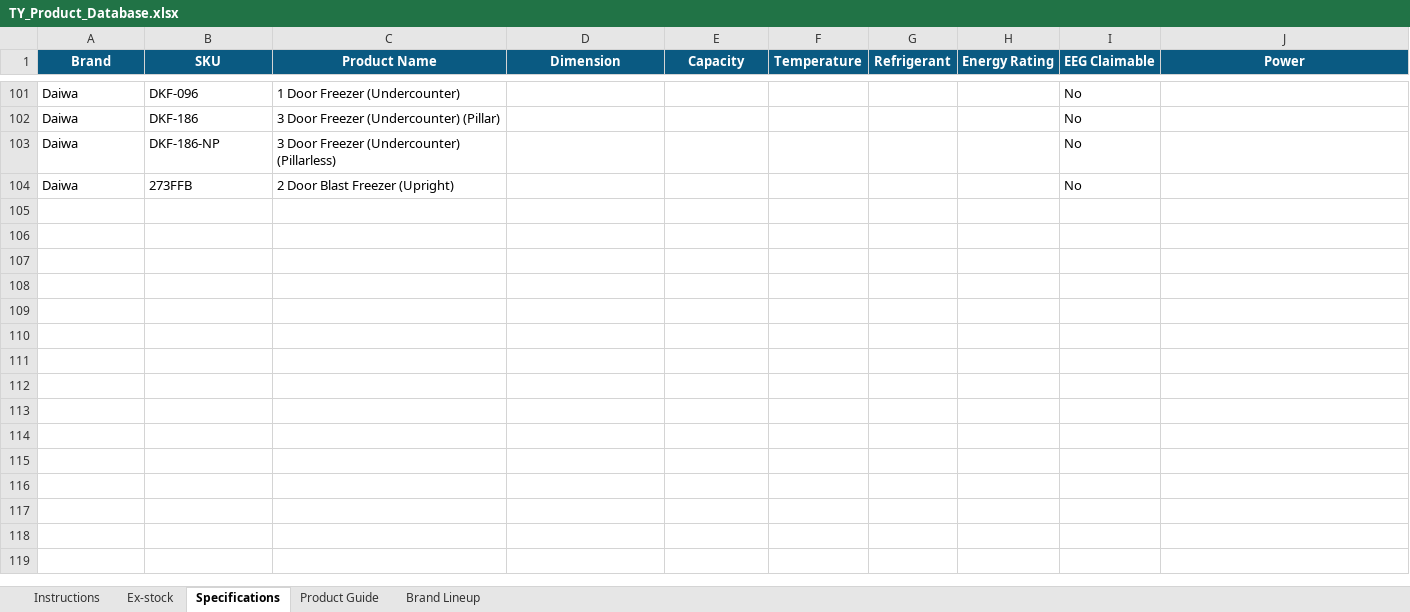
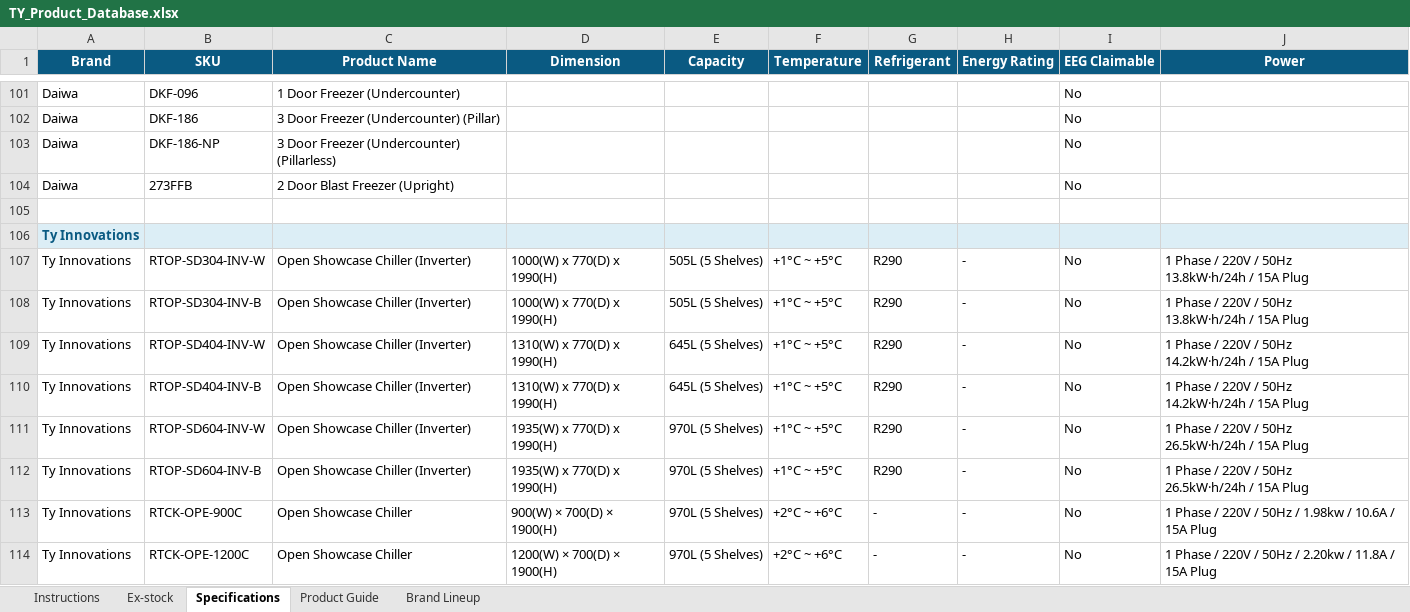
Before and after one commit to brightideas-studio/TyPIS, an Excel workbook: data/TY_Product_Database.xlsx, sheet Specifications, drawn as a sheet; only a part is shown, gaps mark what is left out; values as stored, in another font and other column widths than the file's, no borders; table styles not drawn; ↵ is a line break in a cell; the diff covers the shown part only; the diff names each change by its address in the sheet, - before the commit and + after, or states it on an @@ line.

```diff
--- a/data/TY_Product_Database.xlsx (sheet Specifications)
+++ b/data/TY_Product_Database.xlsx (sheet Specifications)
+row 105: (empty)
+row 106: Ty Innovations
+row 107: Ty Innovations | RTOP-SD304-INV-W | Open Showcase Chiller (Inverter) | 1000(W) x 770(D) x 1990(H) | 505L (5 Shelves) | +1°C ~ +5°C | R290 | - | No | 1 Phase / 220V / 50Hz ↵ 13.8kW·h/24h / 15A Plug
+row 108: Ty Innovations | RTOP-SD304-INV-B | Open Showcase Chiller (Inverter) | 1000(W) x 770(D) x 1990(H) | 505L (5 Shelves) | +1°C ~ +5°C | R290 | - | No | 1 Phase / 220V / 50Hz ↵ 13.8kW·h/24h / 15A Plug
+row 109: Ty Innovations | RTOP-SD404-INV-W | Open Showcase Chiller (Inverter) | 1310(W) x 770(D) x 1990(H) | 645L (5 Shelves) | +1°C ~ +5°C | R290 | - | No | 1 Phase / 220V / 50Hz ↵ 14.2kW·h/24h / 15A Plug
+row 110: Ty Innovations | RTOP-SD404-INV-B | Open Showcase Chiller (Inverter) | 1310(W) x 770(D) x 1990(H) | 645L (5 Shelves) | +1°C ~ +5°C | R290 | - | No | 1 Phase / 220V / 50Hz ↵ 14.2kW·h/24h / 15A Plug
+row 111: Ty Innovations | RTOP-SD604-INV-W | Open Showcase Chiller (Inverter) | 1935(W) x 770(D) x 1990(H) | 970L (5 Shelves) | +1°C ~ +5°C | R290 | - | No | 1 Phase / 220V / 50Hz ↵ 26.5kW·h/24h / 15A Plug
+row 112: Ty Innovations | RTOP-SD604-INV-B | Open Showcase Chiller (Inverter) | 1935(W) x 770(D) x 1990(H) | 970L (5 Shelves) | +1°C ~ +5°C | R290 | - | No | 1 Phase / 220V / 50Hz ↵ 26.5kW·h/24h / 15A Plug
+row 113: Ty Innovations | RTCK-OPE-900C | Open Showcase Chiller | 900(W) × 700(D) × 1900(H) | 970L (5 Shelves) | +2°C ~ +6°C | - | - | No | 1 Phase / 220V / 50Hz / 1.98kw / 10.6A / 15A Plug
+row 114: Ty Innovations | RTCK-OPE-1200C | Open Showcase Chiller | 1200(W) × 700(D) × 1900(H) | 970L (5 Shelves) | +2°C ~ +6°C | - | - | No | 1 Phase / 220V / 50Hz / 2.20kw / 11.8A / 15A Plug
```
Also changed, not shown: 23 added rows elsewhere in this sheet, sheet Brand Lineup, sheet Instructions.
